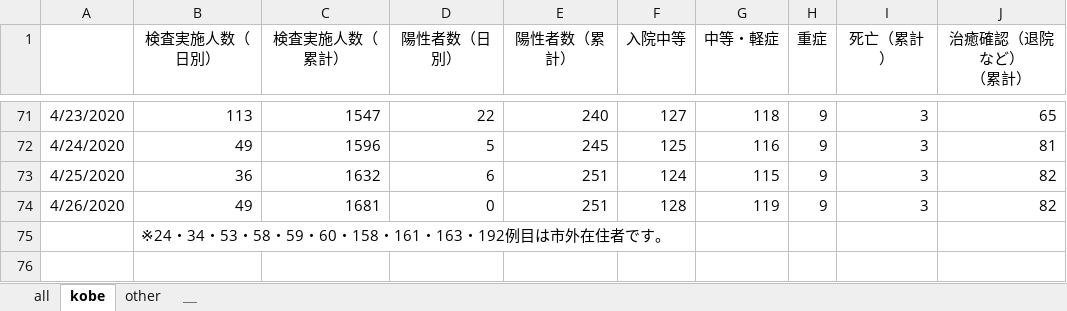
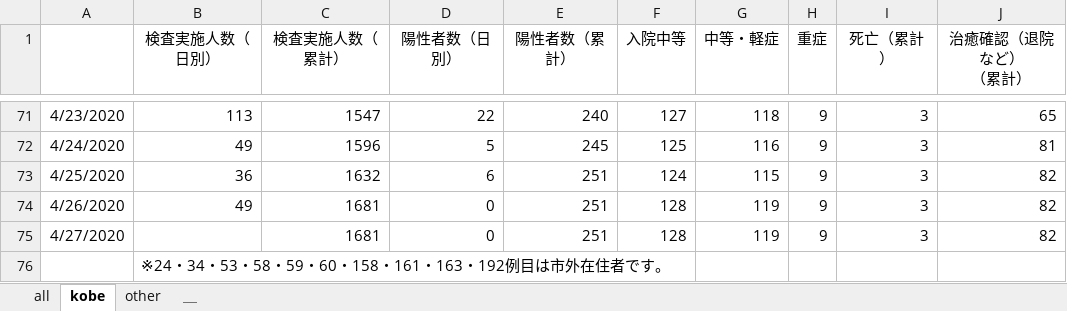
Before and after one commit to y-chan/covid19kobe-scraping, an Excel workbook: kansensya_pcr.xlsx, sheet kobe, drawn as a sheet; only a part is shown, gaps mark what is left out; values as stored, in another font and other column widths than the file's, no borders; the diff names each change by its address in the sheet, - before the commit and + after, or states it on an @@ line.

```diff
--- a/kansensya_pcr.xlsx (sheet kobe)
+++ b/kansensya_pcr.xlsx (sheet kobe)
+row 75: 4/27/2020 |  | 1681 | 0 | 251 | 128 | 119 | 9 | 3 | 82
```
Also changed, not shown: sheet all, sheet other, sodan.xlsx, 1 other file.
